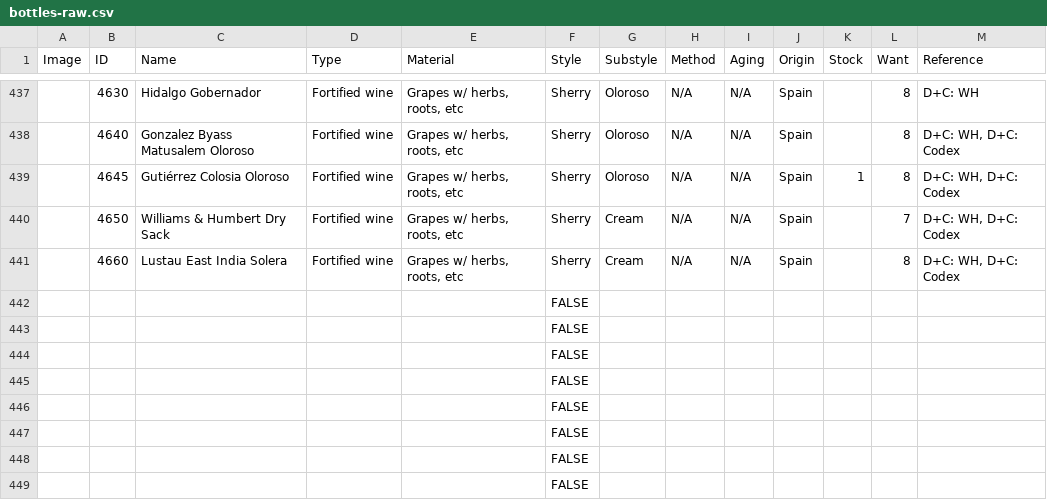
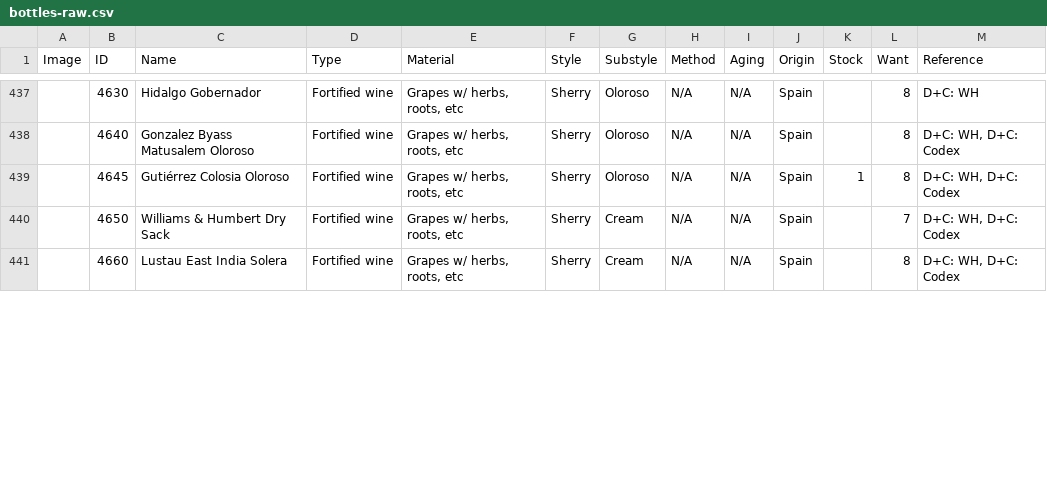
Before and after one commit to adamsome/lqr, a CSV file: scripts/bottles-raw.csv, drawn as a sheet; only a part is shown, gaps mark what is left out; the diff covers the shown part only.

```diff
--- a/scripts/bottles-raw.csv
+++ b/scripts/bottles-raw.csv
@@ -441,9 +441 @@ Image,ID,Name,Type,Material,Style,Substyle,Method,Aging,Origin,Stock,Want,Refere
 ,4660,Lustau East India Solera,Fortified wine,"Grapes w/ herbs, roots, etc",Sherry,Cream,N/A,N/A,Spain,,8,"D+C: WH, D+C: Codex"
-,,,,,FALSE,,,,,,,
-,,,,,FALSE,,,,,,,
-,,,,,FALSE,,,,,,,
-,,,,,FALSE,,,,,,,
-,,,,,FALSE,,,,,,,
-,,,,,FALSE,,,,,,,
-,,,,,FALSE,,,,,,,
-,,,,,FALSE,,,,,,,
```
Also changed, not shown: 8 added rows and 11 edited cells elsewhere in this file, scripts/specs-books.csv, 4 other files.
